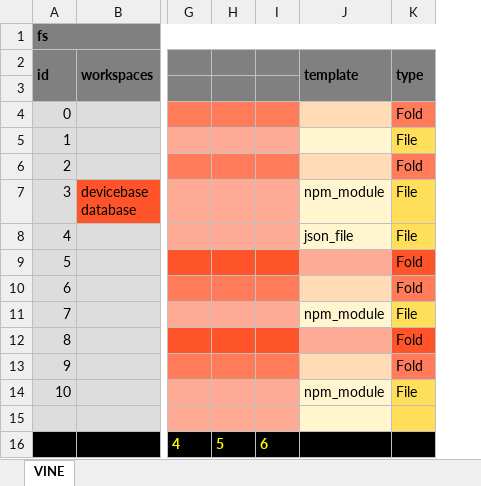
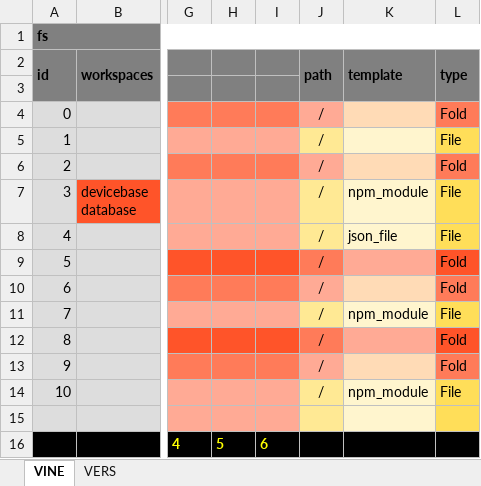
Before and after one commit to thomaspatrickwelborn/Digital-Flux-Capacitor, an Excel workbook: demonstrament/projects/001/development.xlsx, sheet VINE, drawn as a sheet; only a part is shown, gaps mark what is left out; values as stored, in another font and other column widths than the file's, no borders; the diff names each change by its address in the sheet, - before the commit and + after, or states it on an @@ line.

```diff
--- a/demonstrament/projects/001/development.xlsx (sheet VINE)
+++ b/demonstrament/projects/001/development.xlsx (sheet VINE)
@@ sheet tab unhidden: VERS @@
+column J (path), rows 4-14: all /
```
Also changed, not shown: 9 other files.
